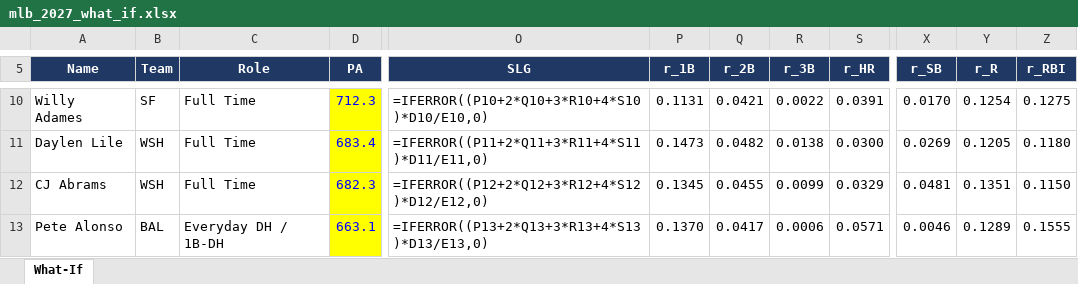
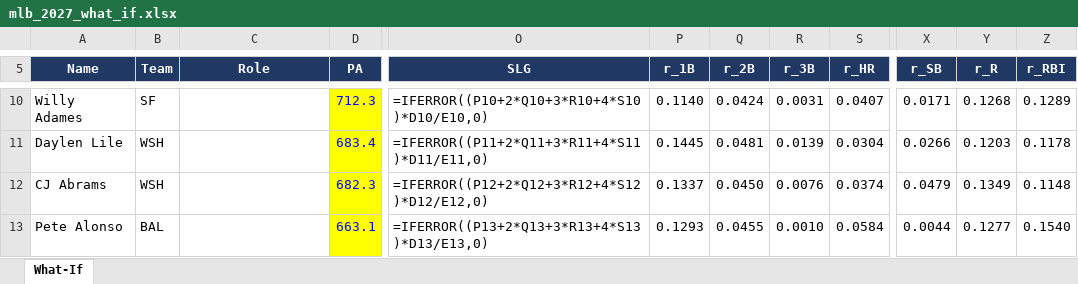
Before and after one commit to pmammino/DFSSimsFull, an Excel workbook: out/mlb_2027_what_if.xlsx, sheet What-If, drawn as a sheet; only a part is shown, gaps mark what is left out; values as stored, in another font and other column widths than the file's, no borders; formulas without a stored value are shown as written; the diff covers the shown part only; the diff names each change by its address in the sheet, - before the commit and + after, or states it on an @@ line.

```diff
--- a/out/mlb_2027_what_if.xlsx (sheet What-If)
+++ b/out/mlb_2027_what_if.xlsx (sheet What-If)
-C10:C12 (Role): Full Time
+C10:C12 (Role): (empty)
-P10 (r_1B): 0.1131
+P10 (r_1B): 0.1140
-Q10 (r_2B): 0.0421
+Q10 (r_2B): 0.0424
-R10 (r_3B): 0.0022
+R10 (r_3B): 0.0031
-S10 (r_HR): 0.0391
+S10 (r_HR): 0.0407
-X10 (r_SB): 0.0170
+X10 (r_SB): 0.0171
-Y10 (r_R): 0.1254
+Y10 (r_R): 0.1268
-Z10 (r_RBI): 0.1275
+Z10 (r_RBI): 0.1289
-P11 (r_1B): 0.1473
+P11 (r_1B): 0.1445
-Q11 (r_2B): 0.0482
+Q11 (r_2B): 0.0481
-R11 (r_3B): 0.0138
+R11 (r_3B): 0.0139
-S11 (r_HR): 0.0300
+S11 (r_HR): 0.0304
-X11 (r_SB): 0.0269
+X11 (r_SB): 0.0266
-Y11 (r_R): 0.1205
+Y11 (r_R): 0.1203
-Z11 (r_RBI): 0.1180
+Z11 (r_RBI): 0.1178
-P12 (r_1B): 0.1345
+P12 (r_1B): 0.1337
-Q12 (r_2B): 0.0455
+Q12 (r_2B): 0.0450
-R12 (r_3B): 0.0099
+R12 (r_3B): 0.0076
-S12 (r_HR): 0.0329
+S12 (r_HR): 0.0374
-X12 (r_SB): 0.0481
+X12 (r_SB): 0.0479
-Y12 (r_R): 0.1351
+Y12 (r_R): 0.1349
-Z12 (r_RBI): 0.1150
+Z12 (r_RBI): 0.1148
-C13 (Role): Everyday DH / 1B-DH
+C13 (Role): (empty)
-P13 (r_1B): 0.1370
+P13 (r_1B): 0.1293
-Q13 (r_2B): 0.0417
+Q13 (r_2B): 0.0455
-R13 (r_3B): 0.0006
+R13 (r_3B): 0.0010
-S13 (r_HR): 0.0571
+S13 (r_HR): 0.0584
-X13 (r_SB): 0.0046
+X13 (r_SB): 0.0044
-Y13 (r_R): 0.1289
+Y13 (r_R): 0.1277
-Z13 (r_RBI): 0.1555
+Z13 (r_RBI): 0.1540
```
Also changed, not shown: 6 added rows, 6 removed rows and 335 edited cells elsewhere in this sheet, 10 other files.
